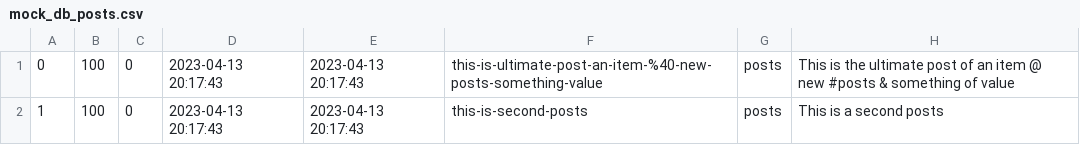
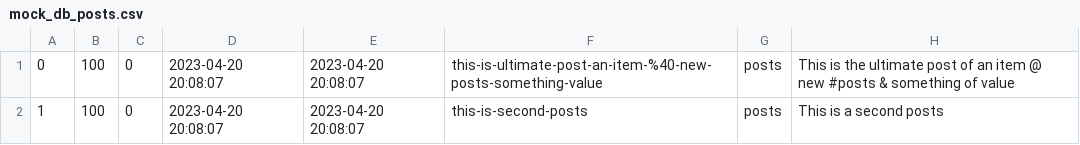
Before and after one commit to a-bakos/gazebo-cms, a CSV file: mock_db_posts.csv, drawn as a sheet.

```diff
--- a/mock_db_posts.csv
+++ b/mock_db_posts.csv
@@ -1,2 +1,2 @@
-0,100,0,2023-04-13 20:17:43,2023-04-13 20:17:43,this-is-ultimate-post-an-item-%40-new-posts-something-value,posts,This is the ultimate post of an item @ new #posts & something of value,,,
-1,100,0,2023-04-13 20:17:43,2023-04-13 20:17:43,this-is-second-posts,posts,This is a second posts,,,
+0,100,0,2023-04-20 20:08:07,2023-04-20 20:08:07,this-is-ultimate-post-an-item-%40-new-posts-something-value,posts,This is the ultimate post of an item @ new #posts & something of value,,,
+1,100,0,2023-04-20 20:08:07,2023-04-20 20:08:07,this-is-second-posts,posts,This is a second posts,,,
```
Also changed, not shown: 4 other files.
